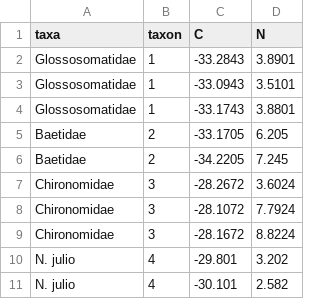
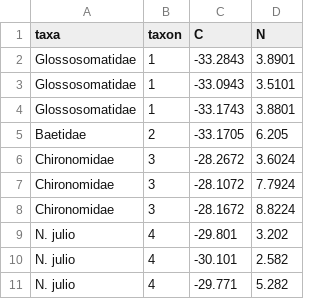
Before and after one commit to PEGutierrezF/SIA_Plots, a CSV file: Biplot/QPA_June18.csv, drawn as a sheet; only a part is shown; the shorter side is filled out with more unchanged rows; the diff names each change by its address in the sheet, - before the commit and + after, or states it on an @@ line.

```diff
--- a/Biplot/QPA_June18.csv
+++ b/Biplot/QPA_June18.csv
-row 6: Baetidae | 2 | -34.2205 | 7.245
```
Also changed, not shown: Biplot/QPB_Feb17.csv, 2 other files.
